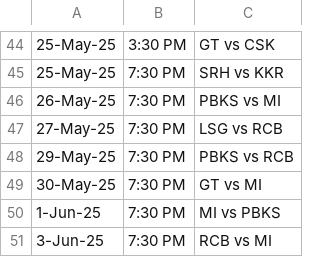
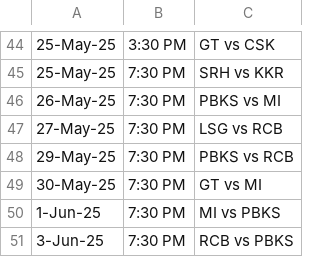
Before and after one commit to AsifCodeBank123/ipl-fantasy-dashboard, a CSV file: match_schedule.csv, drawn as a sheet; only a part is shown, gaps mark what is left out; the diff names each change by its address in the sheet, - before the commit and + after, or states it on an @@ line.

```diff
--- a/match_schedule.csv
+++ b/match_schedule.csv
-C51: RCB vs MI
+C51: RCB vs PBKS
```
Also changed, not shown: owners_performance_updates.csv, points.csv.
